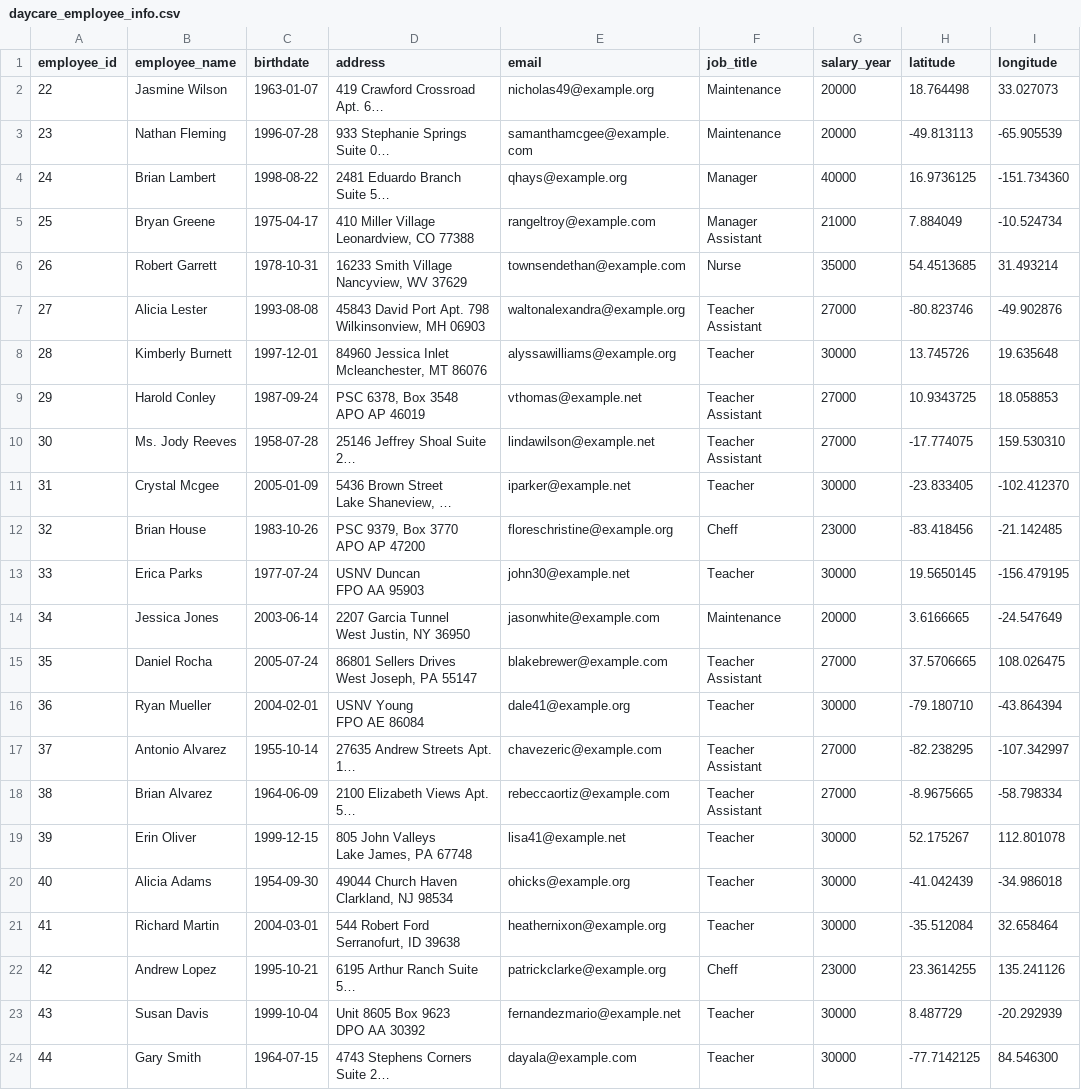
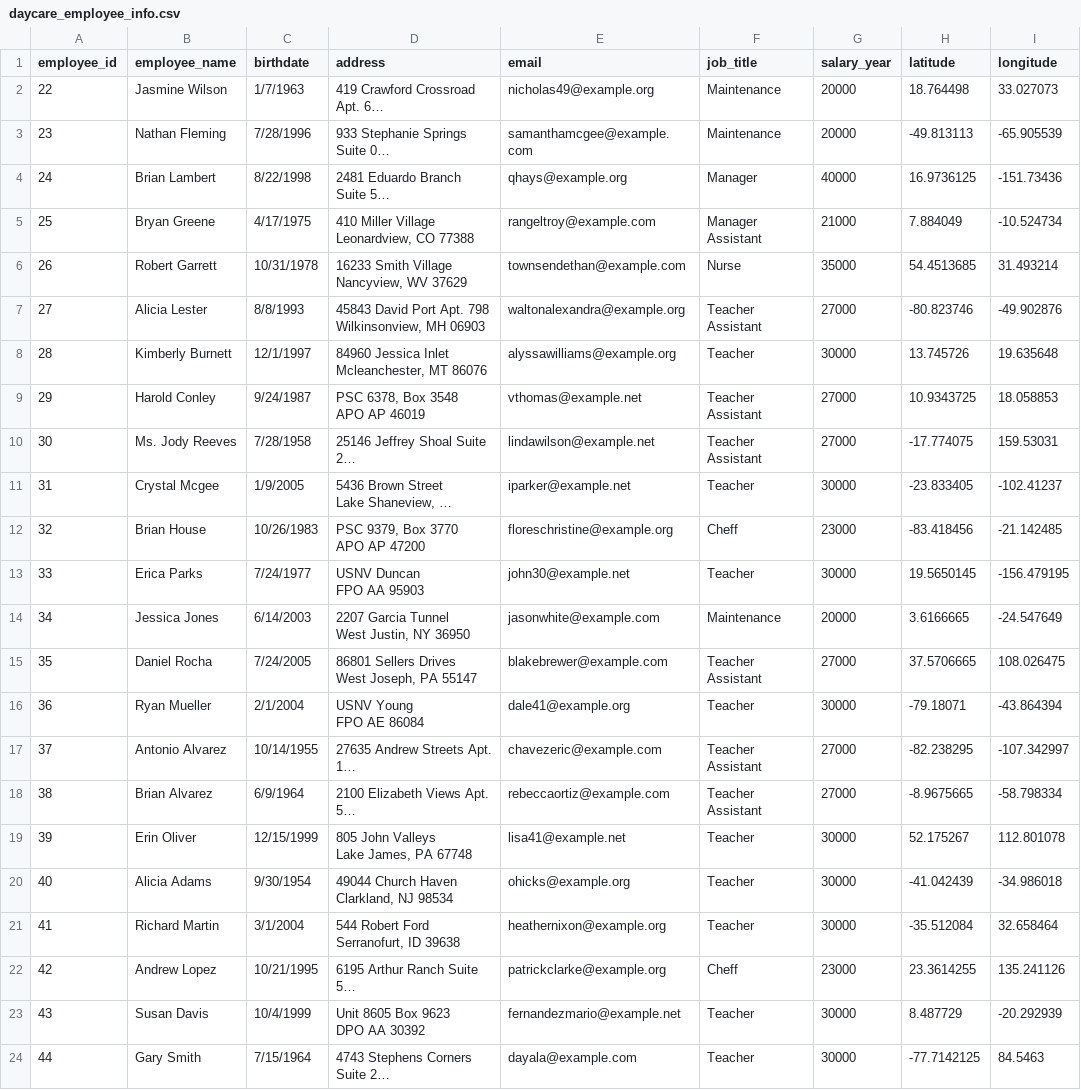
Before and after one commit to sunil-20/data_engineering_23, a CSV file: Data_100/daycare_employee_info.csv, drawn as a sheet; long unchanged cells end in …; the diff names each change by its address in the sheet, - before the commit and + after, or states it on an @@ line.

```diff
--- a/Data_100/daycare_employee_info.csv
+++ b/Data_100/daycare_employee_info.csv
-C2 (birthdate): 1963-01-07
+C2 (birthdate): 1/7/1963
-C3 (birthdate): 1996-07-28
+C3 (birthdate): 7/28/1996
-C4 (birthdate): 1998-08-22
+C4 (birthdate): 8/22/1998
-I4 (longitude): -151.734360
+I4 (longitude): -151.73436
-C5 (birthdate): 1975-04-17
+C5 (birthdate): 4/17/1975
-C6 (birthdate): 1978-10-31
+C6 (birthdate): 10/31/1978
-C7 (birthdate): 1993-08-08
+C7 (birthdate): 8/8/1993
-C8 (birthdate): 1997-12-01
+C8 (birthdate): 12/1/1997
-C9 (birthdate): 1987-09-24
+C9 (birthdate): 9/24/1987
-C10 (birthdate): 1958-07-28
+C10 (birthdate): 7/28/1958
-I10 (longitude): 159.530310
+I10 (longitude): 159.53031
-C11 (birthdate): 2005-01-09
+C11 (birthdate): 1/9/2005
-I11 (longitude): -102.412370
+I11 (longitude): -102.41237
-C12 (birthdate): 1983-10-26
+C12 (birthdate): 10/26/1983
-C13 (birthdate): 1977-07-24
+C13 (birthdate): 7/24/1977
-C14 (birthdate): 2003-06-14
+C14 (birthdate): 6/14/2003
-C15 (birthdate): 2005-07-24
+C15 (birthdate): 7/24/2005
-C16 (birthdate): 2004-02-01
+C16 (birthdate): 2/1/2004
-H16 (latitude): -79.180710
+H16 (latitude): -79.18071
-C17 (birthdate): 1955-10-14
+C17 (birthdate): 10/14/1955
-C18 (birthdate): 1964-06-09
+C18 (birthdate): 6/9/1964
-C19 (birthdate): 1999-12-15
+C19 (birthdate): 12/15/1999
-C20 (birthdate): 1954-09-30
+C20 (birthdate): 9/30/1954
-C21 (birthdate): 2004-03-01
+C21 (birthdate): 3/1/2004
-C22 (birthdate): 1995-10-21
+C22 (birthdate): 10/21/1995
-C23 (birthdate): 1999-10-04
+C23 (birthdate): 10/4/1999
-C24 (birthdate): 1964-07-15
+C24 (birthdate): 7/15/1964
-I24 (longitude): 84.546300
+I24 (longitude): 84.5463
```
Also changed, not shown: 1 other file.
